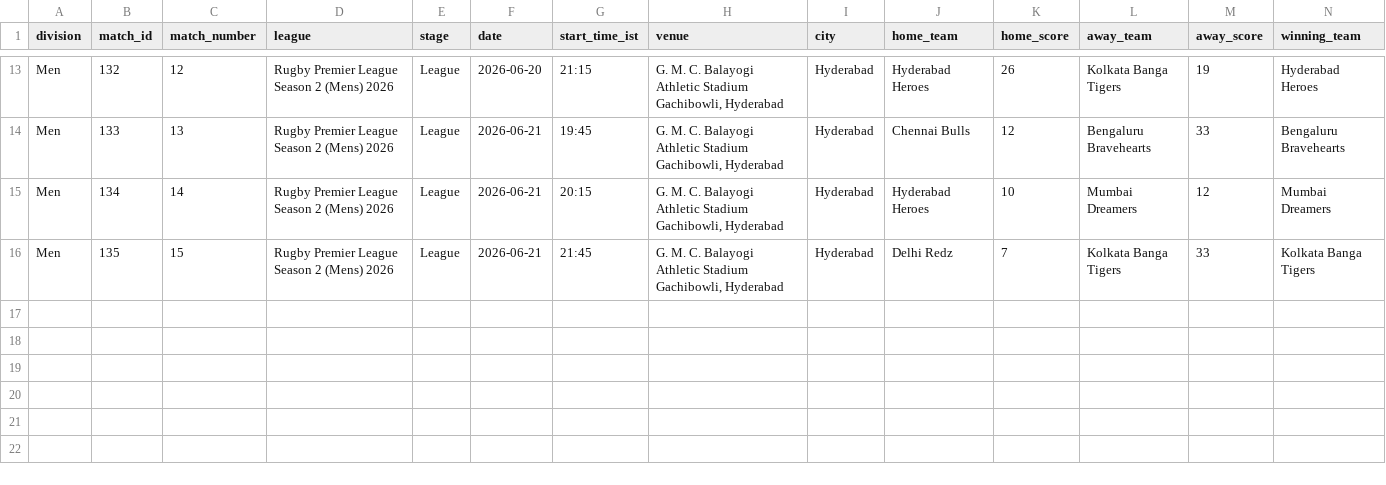
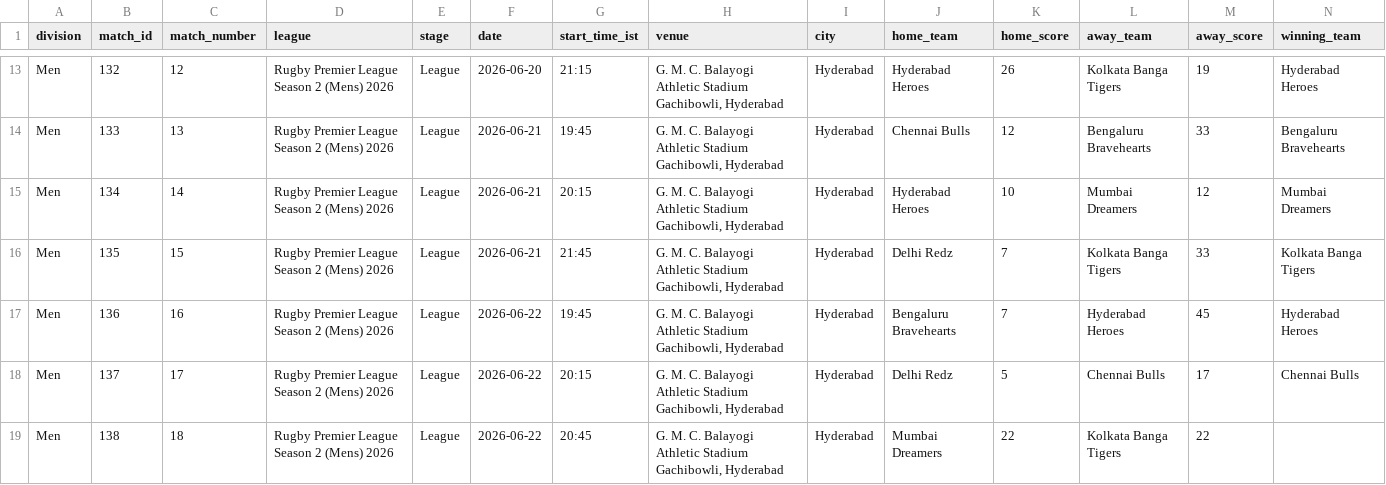
Before and after one commit to lakshmanvishnu/rpl-scraper, a CSV file: rugby_matches_men.csv, drawn as a sheet; only a part is shown, gaps mark what is left out; rows hold the shown columns only; the diff names each change by its address in the sheet, - before the commit and + after, or states it on an @@ line.

```diff
--- a/rugby_matches_men.csv
+++ b/rugby_matches_men.csv
+row 17: Men | 136 | 16 | Rugby Premier League Season 2 (Mens) 2026 | League | 2026-06-22 | 19:45 | G. M. C. Balayogi Athletic Stadium Gachibowli, Hyderabad | Hyderabad | Bengaluru Bravehearts | 7 | Hyderabad Heroes | 45 | Hyderabad Heroes
+row 18: Men | 137 | 17 | Rugby Premier League Season 2 (Mens) 2026 | League | 2026-06-22 | 20:15 | G. M. C. Balayogi Athletic Stadium Gachibowli, Hyderabad | Hyderabad | Delhi Redz | 5 | Chennai Bulls | 17 | Chennai Bulls
+row 19: Men | 138 | 18 | Rugby Premier League Season 2 (Mens) 2026 | League | 2026-06-22 | 20:45 | G. M. C. Balayogi Athletic Stadium Gachibowli, Hyderabad | Hyderabad | Mumbai Dreamers | 22 | Kolkata Banga Tigers | 22
```
Also changed, not shown: rugby_matches_women.csv, rugby_player_stats_women.csv, 1 other file.
